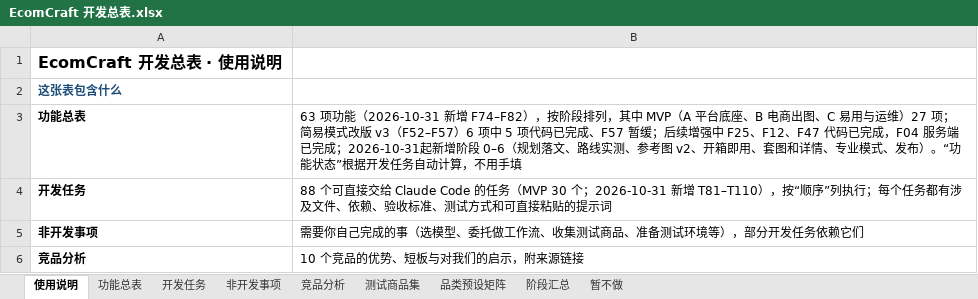
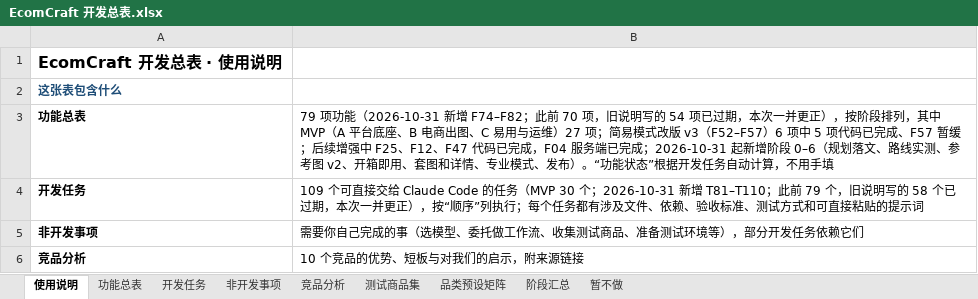
Before and after one commit to Accroid/EcomCraft, an Excel workbook: docs/EcomCraft 开发总表.xlsx, sheet 使用说明, drawn as a sheet; only a part is shown; values as stored, in another font and other column widths than the file's, no borders; the diff names each change by its address in the sheet, - before the commit and + after, or states it on an @@ line.

```diff
--- a/docs/EcomCraft 开发总表.xlsx (sheet 使用说明)
+++ b/docs/EcomCraft 开发总表.xlsx (sheet 使用说明)
-B3: 63 项功能（2026-10-31 新增 F74–F82），按阶…
+B3: 79 项功能（2026-10-31 新增 F74–F82；此前 70 项，旧说明写的 54 项已过期，本次一并更正），按阶…
-B4: 88 个可直接交给 Claude Code 的任务（MVP 30 个；2026-10-31 新增 T81–T110），按“…
+B4: 109 个可直接交给 Claude Code 的任务（MVP 30 个；2026-10-31 新增 T81–T110；此前 79 个，旧说明写的 58 个已过期，本次一并更正），按“…
```
Also changed, not shown: sheet 功能总表, 3 other files.
